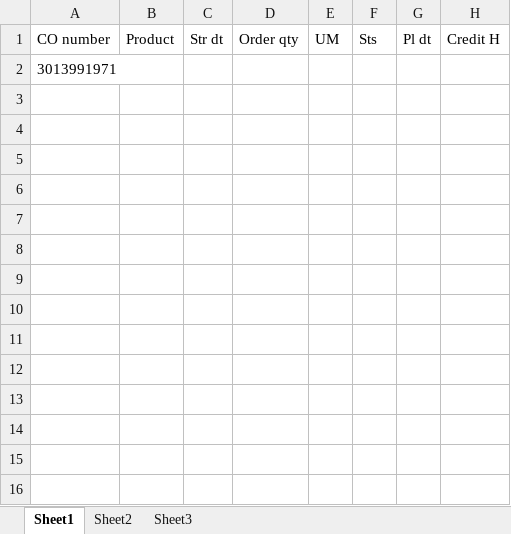
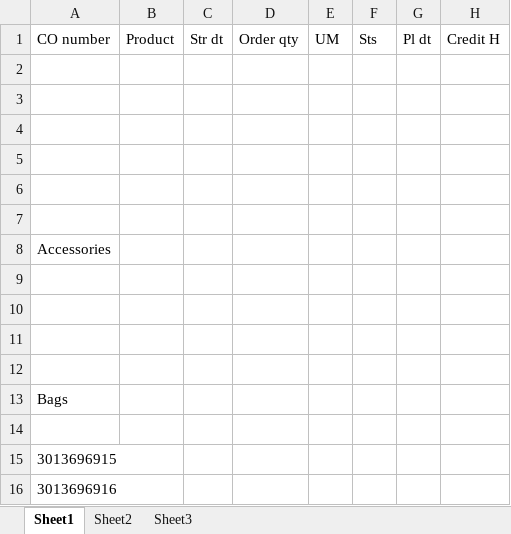
Before and after one commit to hbhardwaj03/Andyz-POC, an Excel workbook: Resources/2-data.xlsx, sheet Sheet1, drawn as a sheet; only a part is shown; values as stored, in another font and other column widths than the file's, no borders; addresses are those after the commit; rows hold the shown columns only; the diff names each change by its address in the sheet, - before the commit and + after, or states it on an @@ line.

```diff
--- a/Resources/2-data.xlsx (sheet Sheet1)
+++ b/Resources/2-data.xlsx (sheet Sheet1)
+row 2: (empty)
+row 3: (empty)
+row 4: (empty)
+row 5: (empty)
+row 6: (empty)
+row 7: (empty)
-A8: 3013991971
+A8: Accessories
+row 9: (empty)
+row 10: (empty)
+row 11: (empty)
+row 12: (empty)
+row 13: Bags
+row 14: (empty)
+row 15: 3013696915
+row 16: 3013696916
```
Also changed, not shown: Resources/1-Validation.xlsx, Resources/3-data.xlsx, 1 other file.
